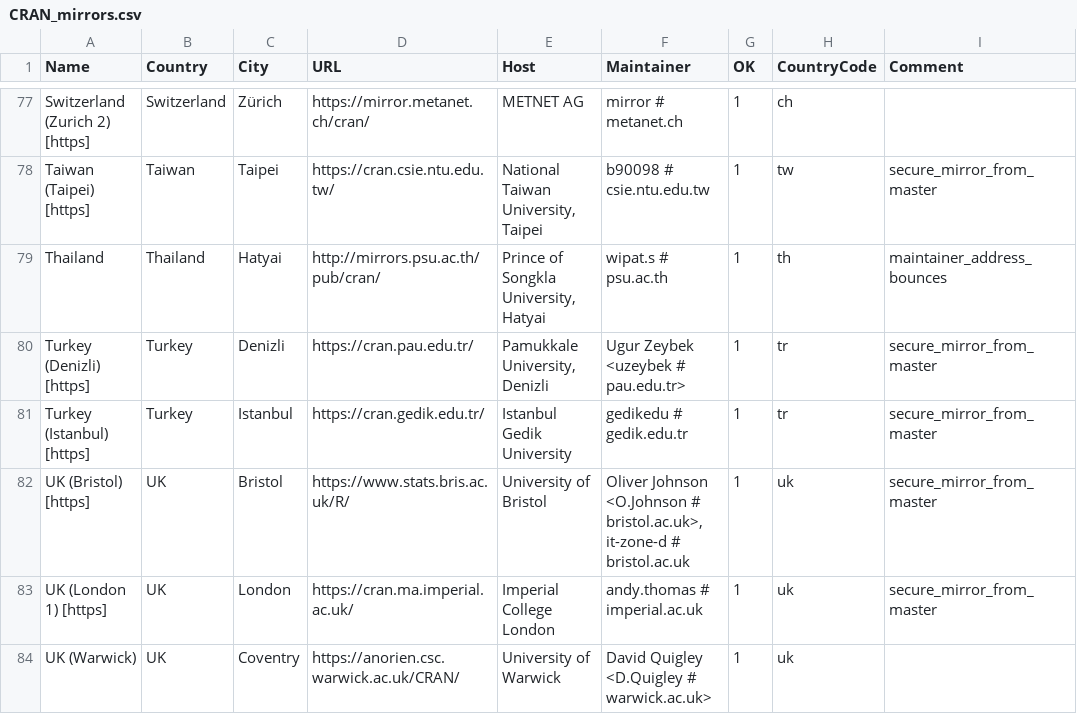
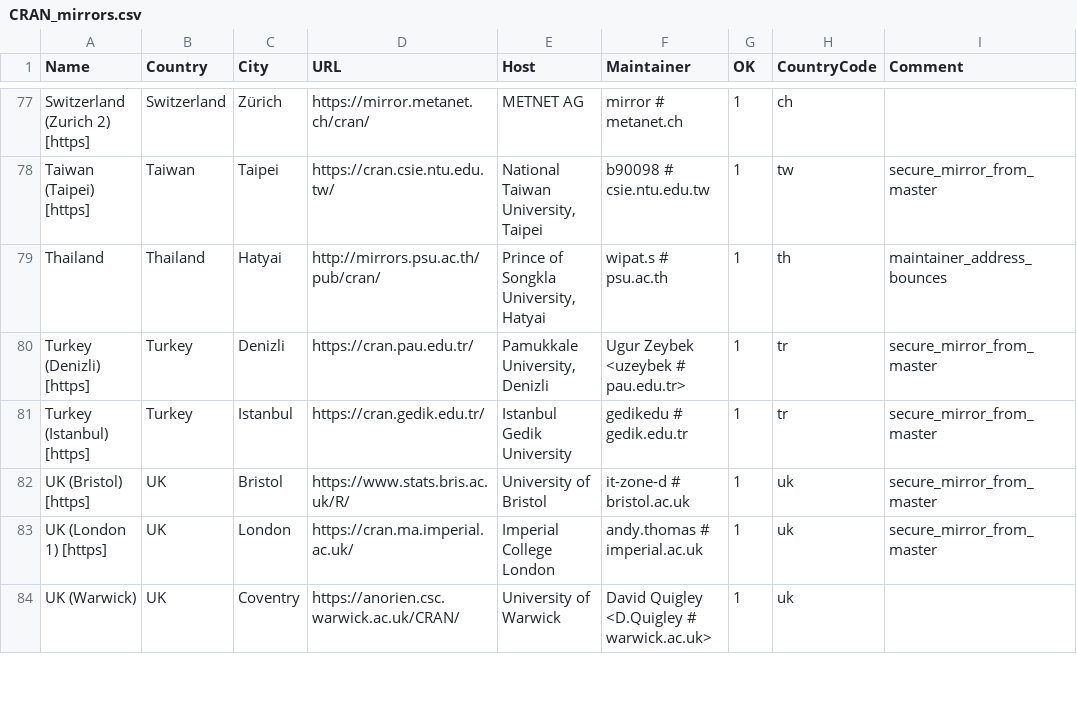
Before and after one commit to daroczig/R-weblate-fork, a CSV file: doc/CRAN_mirrors.csv, drawn as a sheet; only a part is shown, gaps mark what is left out.

Commit message:
Updated.
git-svn-id: https://svn.r-project.org/R/trunk@87133 00db46b3-68df-0310-9c12-caf00c1e9a41

```diff
--- a/doc/CRAN_mirrors.csv
+++ b/doc/CRAN_mirrors.csv
@@ -81,3 +81,3 @@ Thailand,Thailand,Hatyai,http://mirrors.psu.ac.th/pub/cran/,"Prince of Songkla U
 "Turkey (Istanbul) [https]",Turkey,Istanbul,https://cran.gedik.edu.tr/,"Istanbul Gedik University","gedikedu # gedik.edu.tr",1,tr,"secure_mirror_from_master"
-"UK (Bristol) [https]",UK,Bristol,https://www.stats.bris.ac.uk/R/,"University of Bristol","Oliver Johnson <O.Johnson # bristol.ac.uk>, it-zone-d # bristol.ac.uk",1,uk,"secure_mirror_from_master"
+"UK (Bristol) [https]",UK,Bristol,https://www.stats.bris.ac.uk/R/,"University of Bristol","it-zone-d # bristol.ac.uk",1,uk,"secure_mirror_from_master"
 "UK (London 1) [https]",UK,London,https://cran.ma.imperial.ac.uk/,"Imperial College London","andy.thomas # imperial.ac.uk",1,uk,"secure_mirror_from_master"
```
